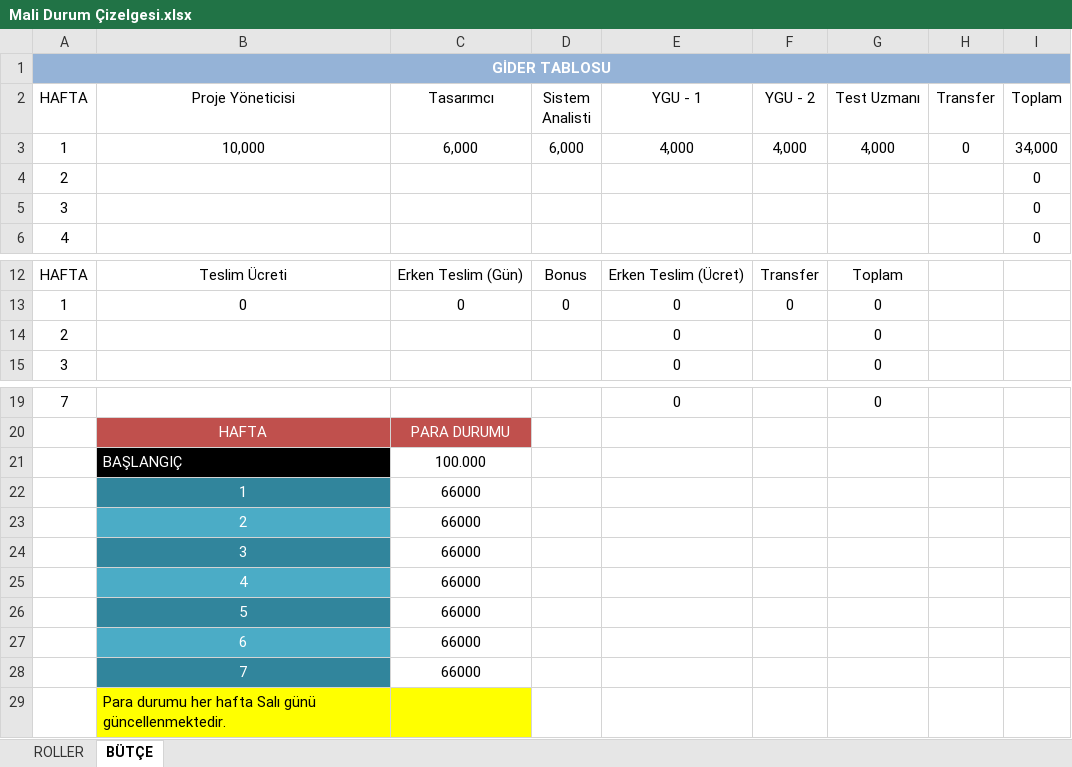
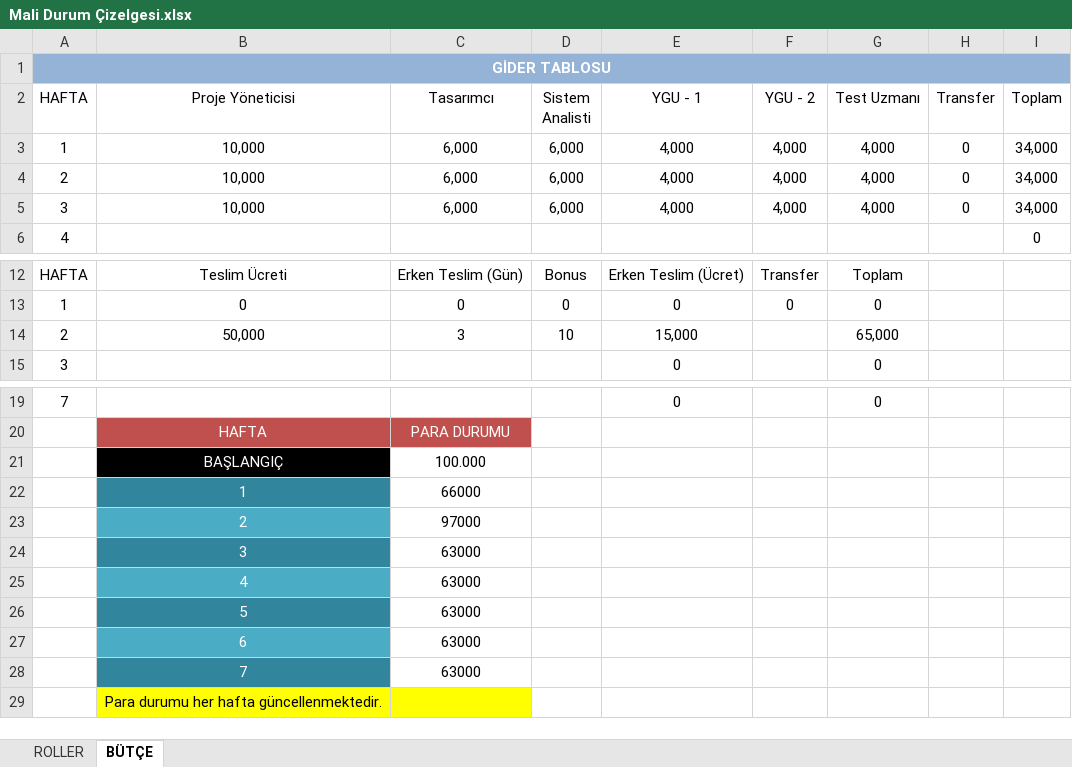
Before and after one commit to cantahmazoglu/BBM487-20142-7, an Excel workbook: Mali Durum Çizelgesi.xlsx, sheet BÜTÇE, drawn as a sheet; only a part is shown, gaps mark what is left out; values as stored, in another font and other column widths than the file's, no borders; table styles not drawn; removed rows and columns are numbered as before the commit, all else as after; the diff names each change by its address in the sheet, - before the commit and + after, or states it on an @@ line.

Commit message:
Mali durum güncellenmiştir.

```diff
--- a/Mali Durum Çizelgesi.xlsx (sheet BÜTÇE)
+++ b/Mali Durum Çizelgesi.xlsx (sheet BÜTÇE)
-row 4: 2 |  |  |  |  |  |  |  | 0
-row 5: 3 |  |  |  |  |  |  |  | 0
+row 4: 2 | 10,000 | 6,000 | 6,000 | 4,000 | 4,000 | 4,000 | 0 | 34,000
+row 5: 3 | 10,000 | 6,000 | 6,000 | 4,000 | 4,000 | 4,000 | 0 | 34,000
-row 14: 2 |  |  |  | 0 |  | 0
+row 14: 2 | 50,000 | 3 | 10 | 15,000 |  | 65,000
-B21 alignment: left
+B21 alignment: center
-C23 (Tasarımcı): 66000
+C23 (Tasarımcı): 97000
-C24:C28 (Tasarımcı): 66000
+C24:C28 (Tasarımcı): 63000
-B29 (Proje Yöneticisi): Para durumu her hafta Salı günü güncellenmektedir.
+B29 (Proje Yöneticisi): Para durumu her hafta güncellenmektedir.
-B29 alignment: left
+B29 alignment: center
```
